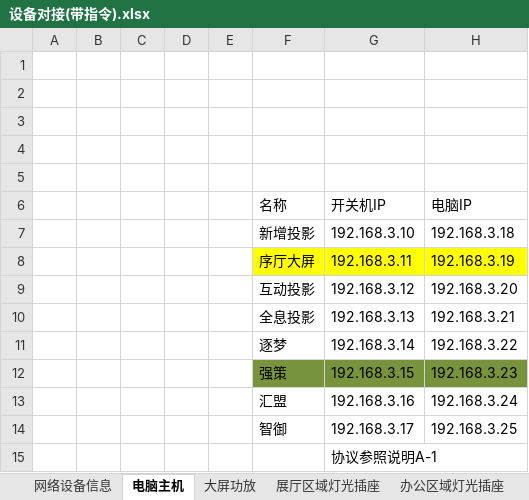
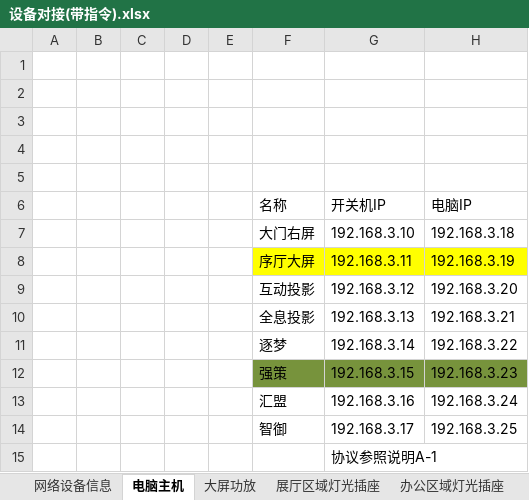
Before and after one commit to ashfrog/ScienceGame, an Excel workbook: PadControl/Assets/对接协议/设备对接(带指令).xlsx, sheet 电脑主机, drawn as a sheet; values as stored, in another font and other column widths than the file's, no borders; the diff names each change by its address in the sheet, - before the commit and + after, or states it on an @@ line.

```diff
--- a/PadControl/Assets/对接协议/设备对接(带指令).xlsx (sheet 电脑主机)
+++ b/PadControl/Assets/对接协议/设备对接(带指令).xlsx (sheet 电脑主机)
-F7: 新增投影
+F7: 大门右屏
```
Also changed, not shown: sheet 展厅区域灯光插座.
